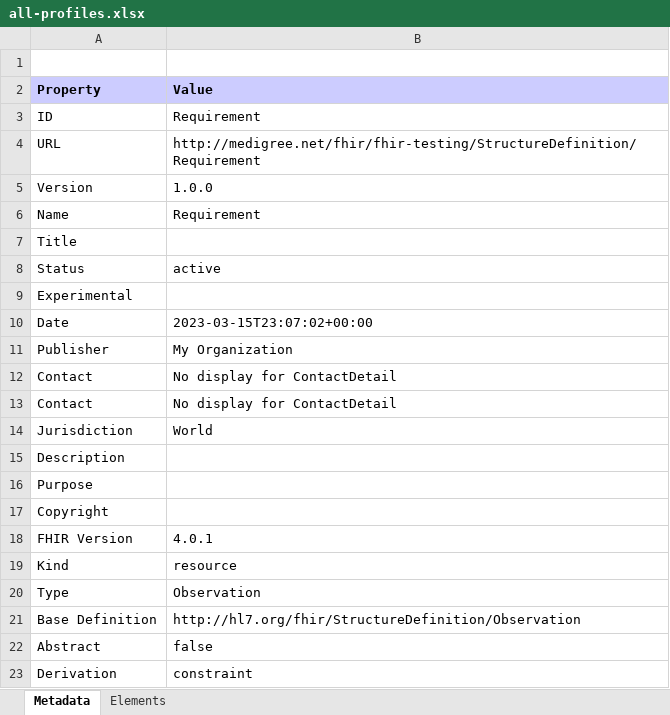
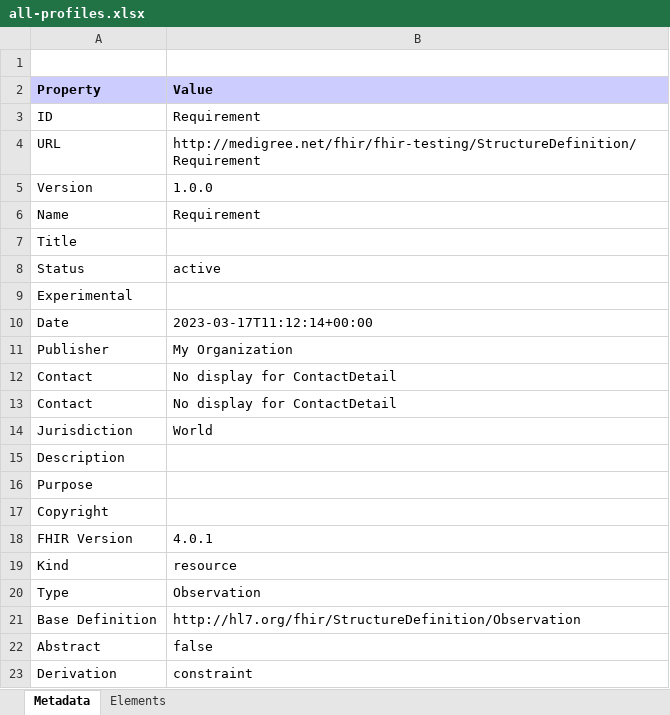
Before and after one commit to medigree/core, an Excel workbook: branches/master/all-profiles.xlsx, sheet Metadata, drawn as a sheet; values as stored, in another font and other column widths than the file's, no borders; the diff names each change by its address in the sheet, - before the commit and + after, or states it on an @@ line.

Commit message:
Deploy candidate branch

```diff
--- a/branches/master/all-profiles.xlsx (sheet Metadata)
+++ b/branches/master/all-profiles.xlsx (sheet Metadata)
-B10 (Value): 2023-03-15T23:07:02+00:00
+B10 (Value): 2023-03-17T11:12:14+00:00
```
Also changed, not shown: branches/master/StructureDefinition-Requirement.xlsx, branches/master/observations-summary.xlsx, 53 other files.
